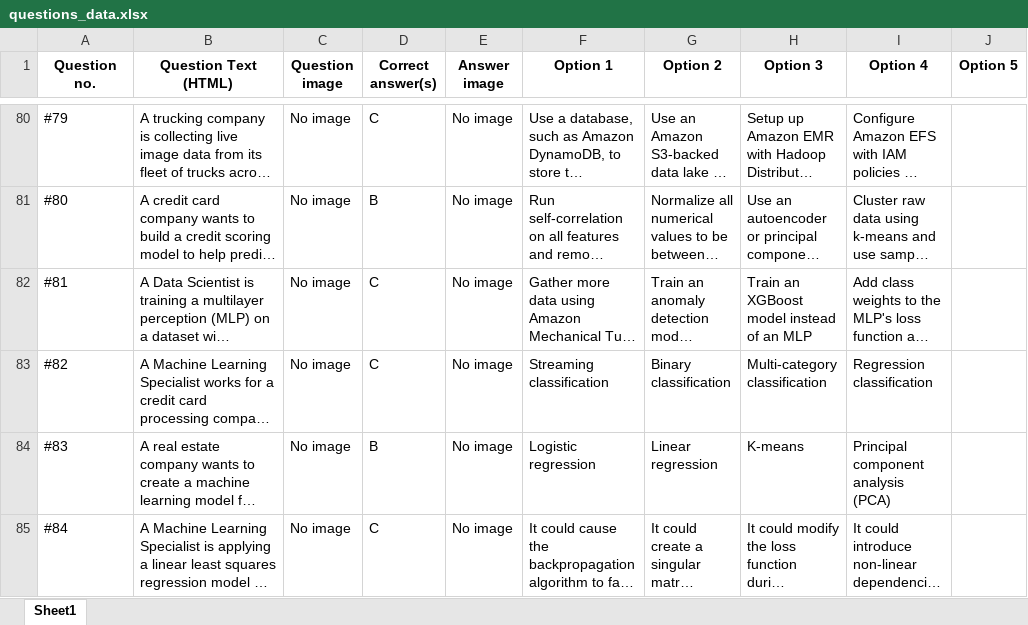
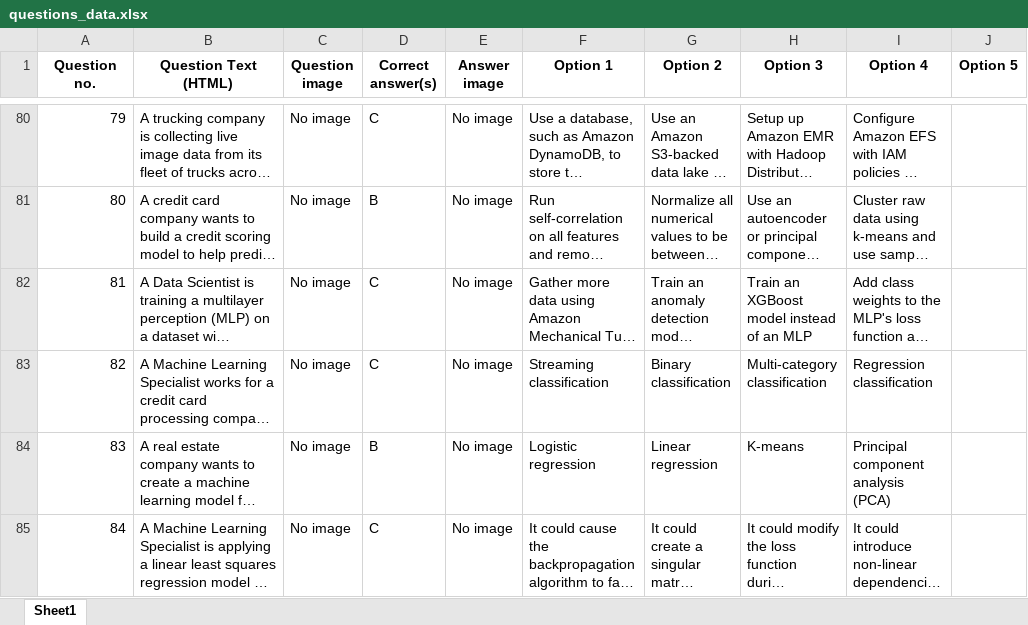
Before and after one commit to Nitikg/DataScrap, an Excel workbook: questions_data.xlsx, sheet Sheet1, drawn as a sheet; only a part is shown, gaps mark what is left out; long unchanged cells end in …; values as stored, in another font and other column widths than the file's, no borders; the diff covers the shown part only; the diff names each change by its address in the sheet, - before the commit and + after, or states it on an @@ line.

```diff
--- a/questions_data.xlsx (sheet Sheet1)
+++ b/questions_data.xlsx (sheet Sheet1)
-A80 (Question no.): #79
+A80 (Question no.): 79
-A81 (Question no.): #80
+A81 (Question no.): 80
-A82 (Question no.): #81
+A82 (Question no.): 81
-A83 (Question no.): #82
+A83 (Question no.): 82
-A84 (Question no.): #83
+A84 (Question no.): 83
-A85 (Question no.): #84
+A85 (Question no.): 84
```
Also changed, not shown: 388 edited cells elsewhere in this sheet, 6 other files.
